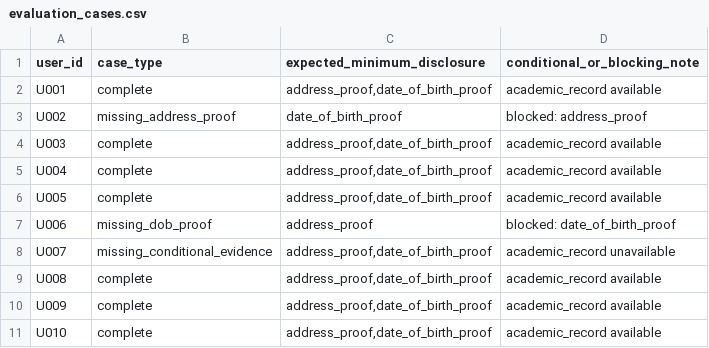
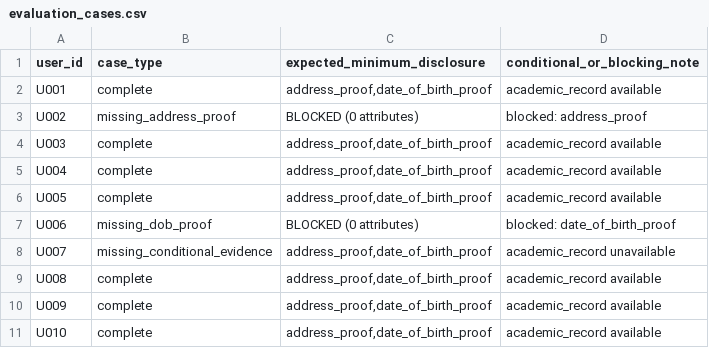
Before and after one commit to Niharikaaa5/MIN-DISC, a CSV file: data/evaluation/evaluation_cases.csv, drawn as a sheet.

Commit message:
Finalize MIN-DISC privacy evaluation and TF-IDF compatibility

```diff
--- a/data/evaluation/evaluation_cases.csv
+++ b/data/evaluation/evaluation_cases.csv
@@ -2,3 +2,3 @@ user_id,case_type,expected_minimum_disclosure,conditional_or_blocking_note
 U001,complete,"address_proof,date_of_birth_proof",academic_record available
-U002,missing_address_proof,date_of_birth_proof,blocked: address_proof
+U002,missing_address_proof,BLOCKED (0 attributes),blocked: address_proof
 U003,complete,"address_proof,date_of_birth_proof",academic_record available
@@ -6,3 +6,3 @@ U004,complete,"address_proof,date_of_birth_proof",academic_record available
 U005,complete,"address_proof,date_of_birth_proof",academic_record available
-U006,missing_dob_proof,address_proof,blocked: date_of_birth_proof
+U006,missing_dob_proof,BLOCKED (0 attributes),blocked: date_of_birth_proof
 U007,missing_conditional_evidence,"address_proof,date_of_birth_proof",academic_record unavailable
```
Also changed, not shown: 3 other files.
